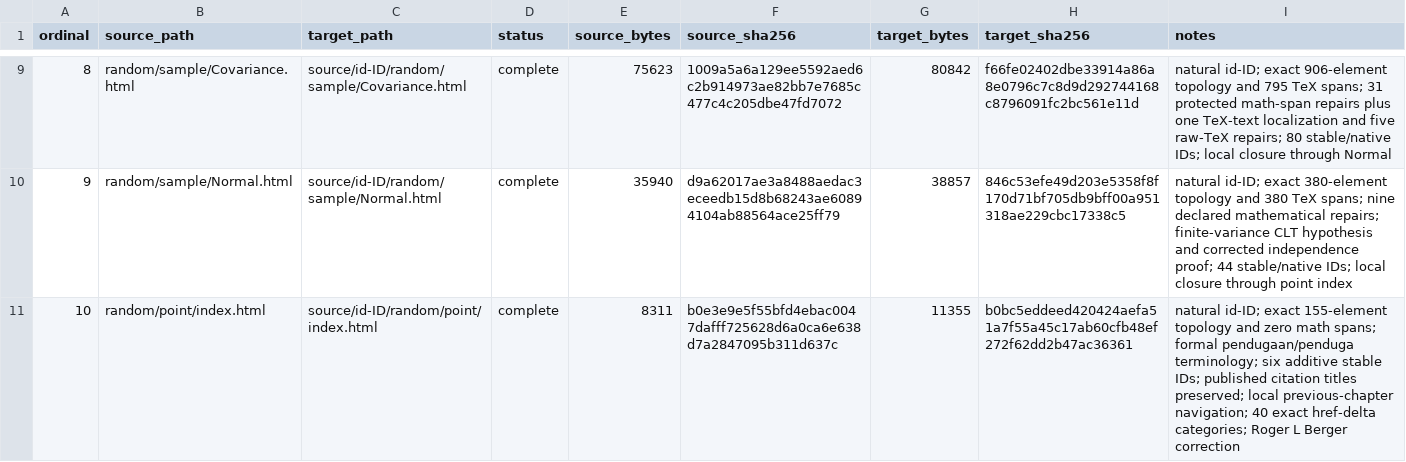
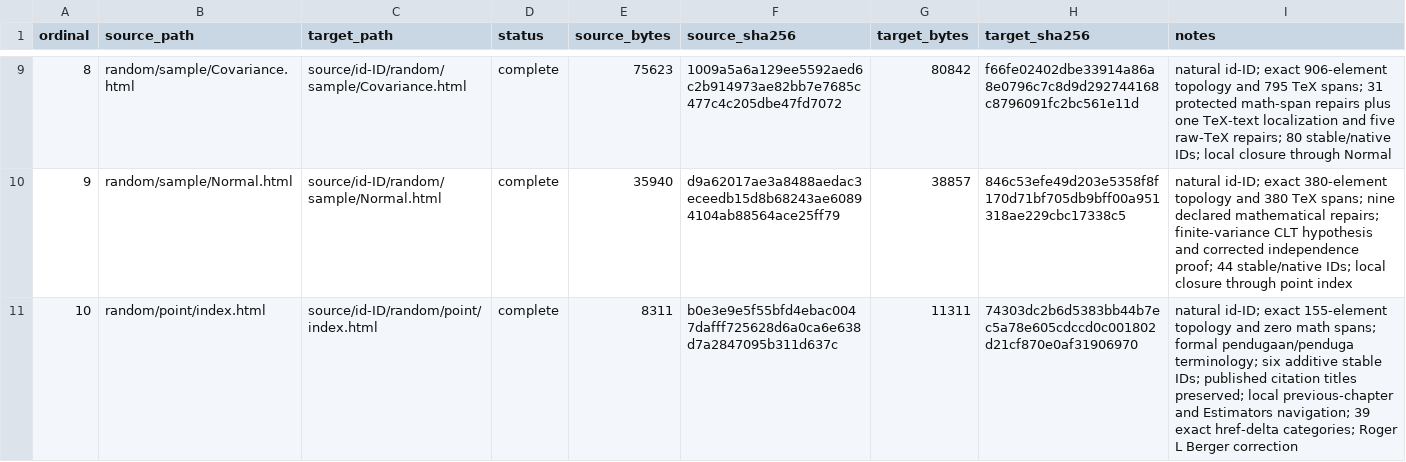
Before and after one commit to KokunoYumeto/mathematical-statistics-id, a CSV file: 00_control/TRANSLATION_LEDGER.csv, drawn as a sheet; only a part is shown, gaps mark what is left out; the diff covers the shown part only.

```diff
--- a/00_control/TRANSLATION_LEDGER.csv
+++ b/00_control/TRANSLATION_LEDGER.csv
@@ -10,2 +10,2 @@ ordinal,source_path,target_path,status,source_bytes,source_sha256,target_bytes,t
 9,random/sample/Normal.html,source/id-ID/random/sample/Normal.html,complete,35940,d9a62017ae3a8488aedac3eceedb15d8b68243ae60894104ab88564ace25ff79,38857,846c53efe49d203e5358f8f170d71bf705db9bff00a951318ae229cbc17338c5,natural id-ID; exact 380-element topology and 380 TeX spans; nine declared mathematical repairs; finite-variance CLT hypothesis and corrected independence proof; 44 stable/native IDs; local closure through point index
-10,random/point/index.html,source/id-ID/random/point/index.html,complete,8311,b0e3e9e5f55bfd4ebac0047dafff725628d6a0ca6e638d7a2847095b311d637c,11355,b0bc5eddeed420424aefa51a7f55a45c17ab60cfb48ef272f62dd2b47ac36361,natural id-ID; exact 155-element topology and zero math spans; formal pendugaan/penduga terminology; six additive stable IDs; published citation titles preserved; local previous-chapter navigation; 40 exact href-delta categories; Roger L Berger correction
+10,random/point/index.html,source/id-ID/random/point/index.html,complete,8311,b0e3e9e5f55bfd4ebac0047dafff725628d6a0ca6e638d7a2847095b311d637c,11311,74303dc2b6d5383bb44b7ec5a78e605cdccd0c001802d21cf870e0af31906970,natural id-ID; exact 155-element topology and zero math spans; formal pendugaan/penduga terminology; six additive stable IDs; published citation titles preserved; local previous-chapter and Estimators navigation; 39 exact href-delta categories; Roger L Berger correction
```
Also changed, not shown: 1 added row and 3 edited cells elsewhere in this file, build/FIRST_UNIT_MANIFEST.csv, 17 other files.
